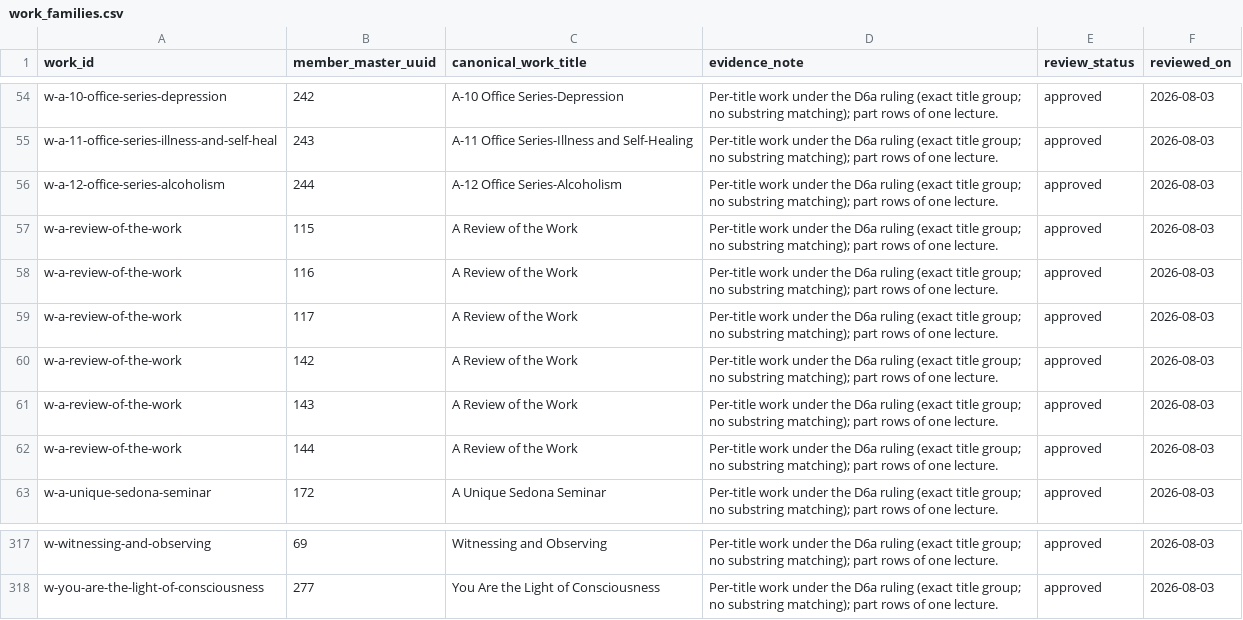
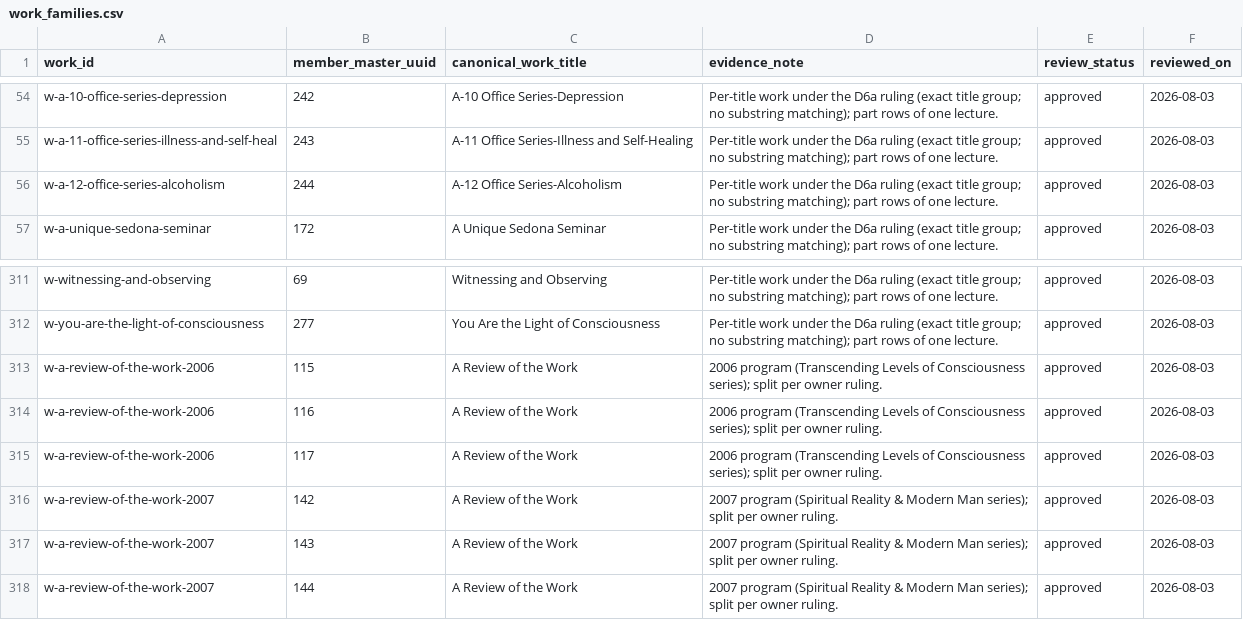
Before and after one commit to 56eli/docsheet, a CSV file: data/work_families.csv, drawn as a sheet; only a part is shown, gaps mark what is left out; removed rows and columns are numbered as before the commit, all else as after; the diff names each change by its address in the sheet, - before the commit and + after, or states it on an @@ line.

Commit message:
Split w-a-review-of-the-work into year-scoped works (2006/2007)
- 115-117 -> w-a-review-of-the-work-2006 (Transcending Levels of
  Consciousness); 142-144 -> w-a-review-of-the-work-2007 (Spiritual Reality
  & Modern Man) - the two programs audit 2.2 documented as distinct.
- Families: 184 works / 317 members; coverage 341/341; handoff caveat
  removed; TEMP_RESPONSE 11r. 90 tests, 92%.

Co-authored-by: arena-agent <297053741+arena-agent@users.noreply.github.com>

```diff
--- a/data/work_families.csv
+++ b/data/work_families.csv
-row 57: w-a-review-of-the-work | 115 | A Review of the Work | Per-title work under the D6a ruling (exact title group; no substring matching); part rows of one lecture. | approved | 2026-08-03
-row 58: w-a-review-of-the-work | 116 | A Review of the Work | Per-title work under the D6a ruling (exact title group; no substring matching); part rows of one lecture. | approved | 2026-08-03
-row 59: w-a-review-of-the-work | 117 | A Review of the Work | Per-title work under the D6a ruling (exact title group; no substring matching); part rows of one lecture. | approved | 2026-08-03
-row 60: w-a-review-of-the-work | 142 | A Review of the Work | Per-title work under the D6a ruling (exact title group; no substring matching); part rows of one lecture. | approved | 2026-08-03
-row 61: w-a-review-of-the-work | 143 | A Review of the Work | Per-title work under the D6a ruling (exact title group; no substring matching); part rows of one lecture. | approved | 2026-08-03
-row 62: w-a-review-of-the-work | 144 | A Review of the Work | Per-title work under the D6a ruling (exact title group; no substring matching); part rows of one lecture. | approved | 2026-08-03
+row 313: w-a-review-of-the-work-2006 | 115 | A Review of the Work | 2006 program (Transcending Levels of Consciousness series); split per owner ruling. | approved | 2026-08-03
+row 314: w-a-review-of-the-work-2006 | 116 | A Review of the Work | 2006 program (Transcending Levels of Consciousness series); split per owner ruling. | approved | 2026-08-03
+row 315: w-a-review-of-the-work-2006 | 117 | A Review of the Work | 2006 program (Transcending Levels of Consciousness series); split per owner ruling. | approved | 2026-08-03
+row 316: w-a-review-of-the-work-2007 | 142 | A Review of the Work | 2007 program (Spiritual Reality & Modern Man series); split per owner ruling. | approved | 2026-08-03
+row 317: w-a-review-of-the-work-2007 | 143 | A Review of the Work | 2007 program (Spiritual Reality & Modern Man series); split per owner ruling. | approved | 2026-08-03
+row 318: w-a-review-of-the-work-2007 | 144 | A Review of the Work | 2007 program (Spiritual Reality & Modern Man series); split per owner ruling. | approved | 2026-08-03
```
Also changed, not shown: data/research_master_draft.csv, 4 other files.
